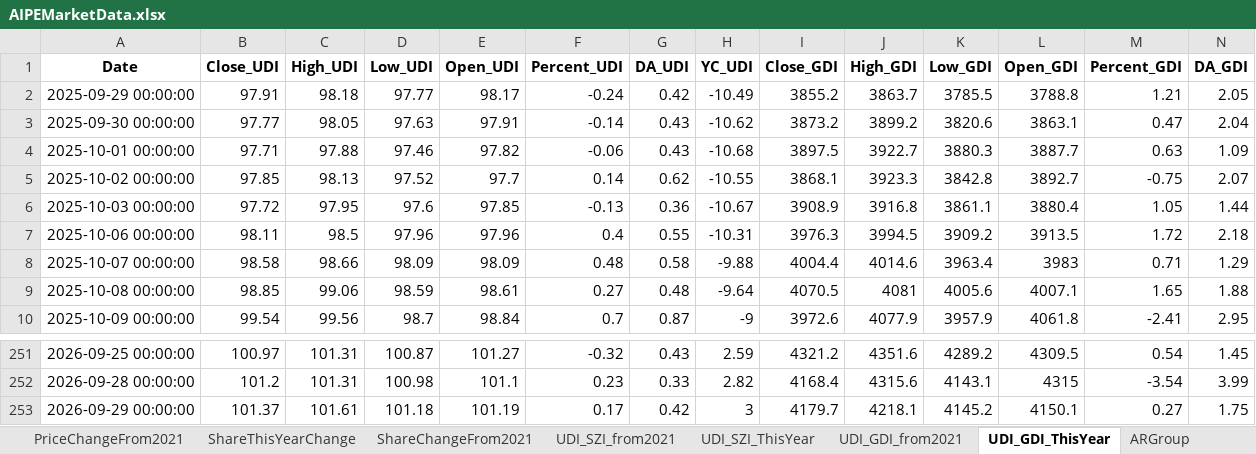
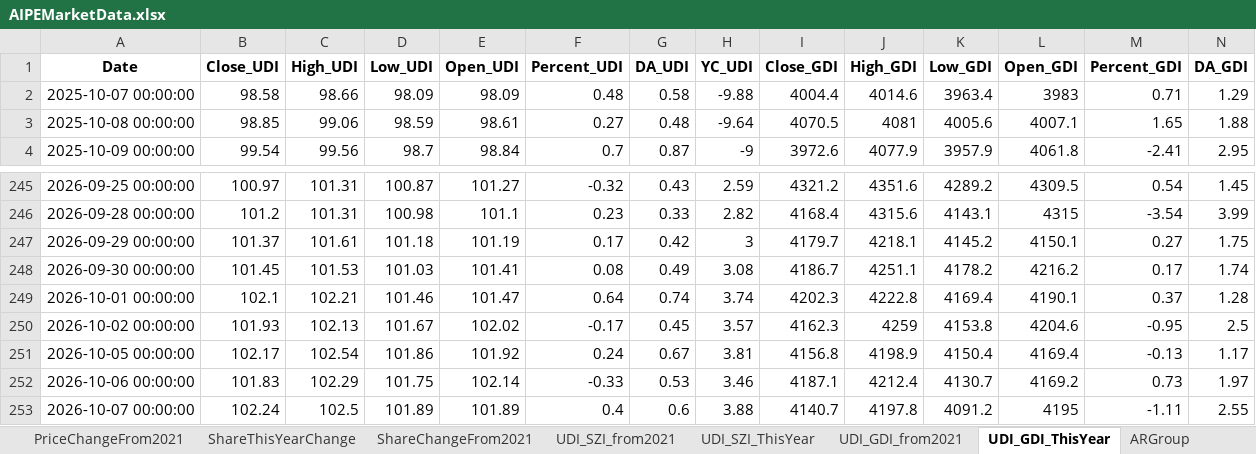
Before and after one commit to digital-era/AIPEMarketDashboard, an Excel workbook: AIPEMarketData.xlsx, sheet UDI_GDI_ThisYear, drawn as a sheet; only a part is shown, gaps mark what is left out; values as stored, in another font and other column widths than the file's, no borders; removed rows and columns are numbered as before the commit, all else as after; rows hold the shown columns only; the diff names each change by its address in the sheet, - before the commit and + after, or states it on an @@ line.

```diff
--- a/AIPEMarketData.xlsx (sheet UDI_GDI_ThisYear)
+++ b/AIPEMarketData.xlsx (sheet UDI_GDI_ThisYear)
-row 2: 2025-09-29 00:00:00 | 97.91 | 98.18 | 97.77 | 98.17 | -0.24 | 0.42 | -10.49 | 3855.2 | 3863.7 | 3785.5 | 3788.8 | 1.21 | 2.05
-row 3: 2025-09-30 00:00:00 | 97.77 | 98.05 | 97.63 | 97.91 | -0.14 | 0.43 | -10.62 | 3873.2 | 3899.2 | 3820.6 | 3863.1 | 0.47 | 2.04
-row 4: 2025-10-01 00:00:00 | 97.71 | 97.88 | 97.46 | 97.82 | -0.06 | 0.43 | -10.68 | 3897.5 | 3922.7 | 3880.3 | 3887.7 | 0.63 | 1.09
-row 5: 2025-10-02 00:00:00 | 97.85 | 98.13 | 97.52 | 97.7 | 0.14 | 0.62 | -10.55 | 3868.1 | 3923.3 | 3842.8 | 3892.7 | -0.75 | 2.07
-row 6: 2025-10-03 00:00:00 | 97.72 | 97.95 | 97.6 | 97.85 | -0.13 | 0.36 | -10.67 | 3908.9 | 3916.8 | 3861.1 | 3880.4 | 1.05 | 1.44
-row 7: 2025-10-06 00:00:00 | 98.11 | 98.5 | 97.96 | 97.96 | 0.4 | 0.55 | -10.31 | 3976.3 | 3994.5 | 3909.2 | 3913.5 | 1.72 | 2.18
+row 248: 2026-09-30 00:00:00 | 101.45 | 101.53 | 101.03 | 101.41 | 0.08 | 0.49 | 3.08 | 4186.7 | 4251.1 | 4178.2 | 4216.2 | 0.17 | 1.74
+row 249: 2026-10-01 00:00:00 | 102.1 | 102.21 | 101.46 | 101.47 | 0.64 | 0.74 | 3.74 | 4202.3 | 4222.8 | 4169.4 | 4190.1 | 0.37 | 1.28
+row 250: 2026-10-02 00:00:00 | 101.93 | 102.13 | 101.67 | 102.02 | -0.17 | 0.45 | 3.57 | 4162.3 | 4259 | 4153.8 | 4204.6 | -0.95 | 2.5
+row 251: 2026-10-05 00:00:00 | 102.17 | 102.54 | 101.86 | 101.92 | 0.24 | 0.67 | 3.81 | 4156.8 | 4198.9 | 4150.4 | 4169.4 | -0.13 | 1.17
+row 252: 2026-10-06 00:00:00 | 101.83 | 102.29 | 101.75 | 102.14 | -0.33 | 0.53 | 3.46 | 4187.1 | 4212.4 | 4130.7 | 4169.2 | 0.73 | 1.97
+row 253: 2026-10-07 00:00:00 | 102.24 | 102.5 | 101.89 | 101.89 | 0.4 | 0.6 | 3.88 | 4140.7 | 4197.8 | 4091.2 | 4195 | -1.11 | 2.55
```
Also changed, not shown: sheet PriceThisYearChange, sheet DistributeHotIndustry, sheet TopStockIn5DaysMainFund, sheet PriceChangeFrom2021, sheet ShareThisYearChange, sheet ShareChangeFrom2021, 7 more sheets, 1 other file.
